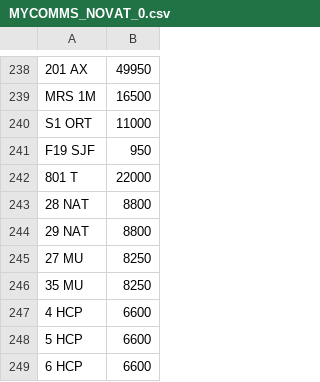
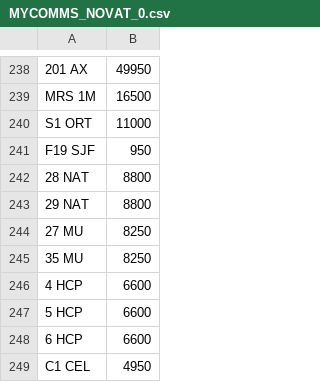
Before and after one commit to martinsumner/simplyreg, a CSV file: csv/MYCOMMS_NOVAT_0.csv, drawn as a sheet; only a part is shown, gaps mark what is left out; the shorter side is filled out with more unchanged rows; the diff names each change by its address in the sheet, - before the commit and + after, or states it on an @@ line.

```diff
--- a/csv/MYCOMMS_NOVAT_0.csv
+++ b/csv/MYCOMMS_NOVAT_0.csv
-row 242: 801 T | 22000
```
Also changed, not shown: csv/MUNN_NOVAT_0.csv, csv/T12ADE_PLUSVAT_380.csv.
